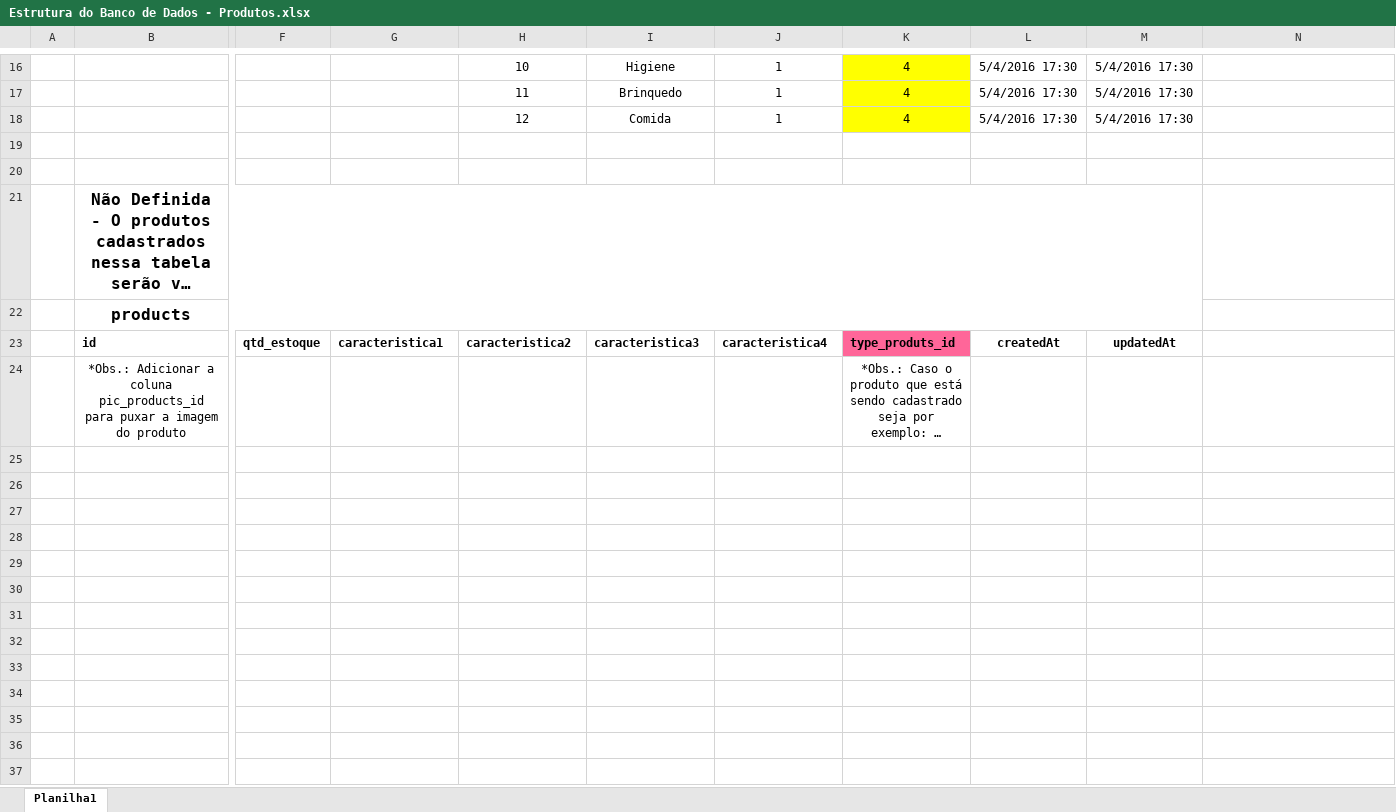
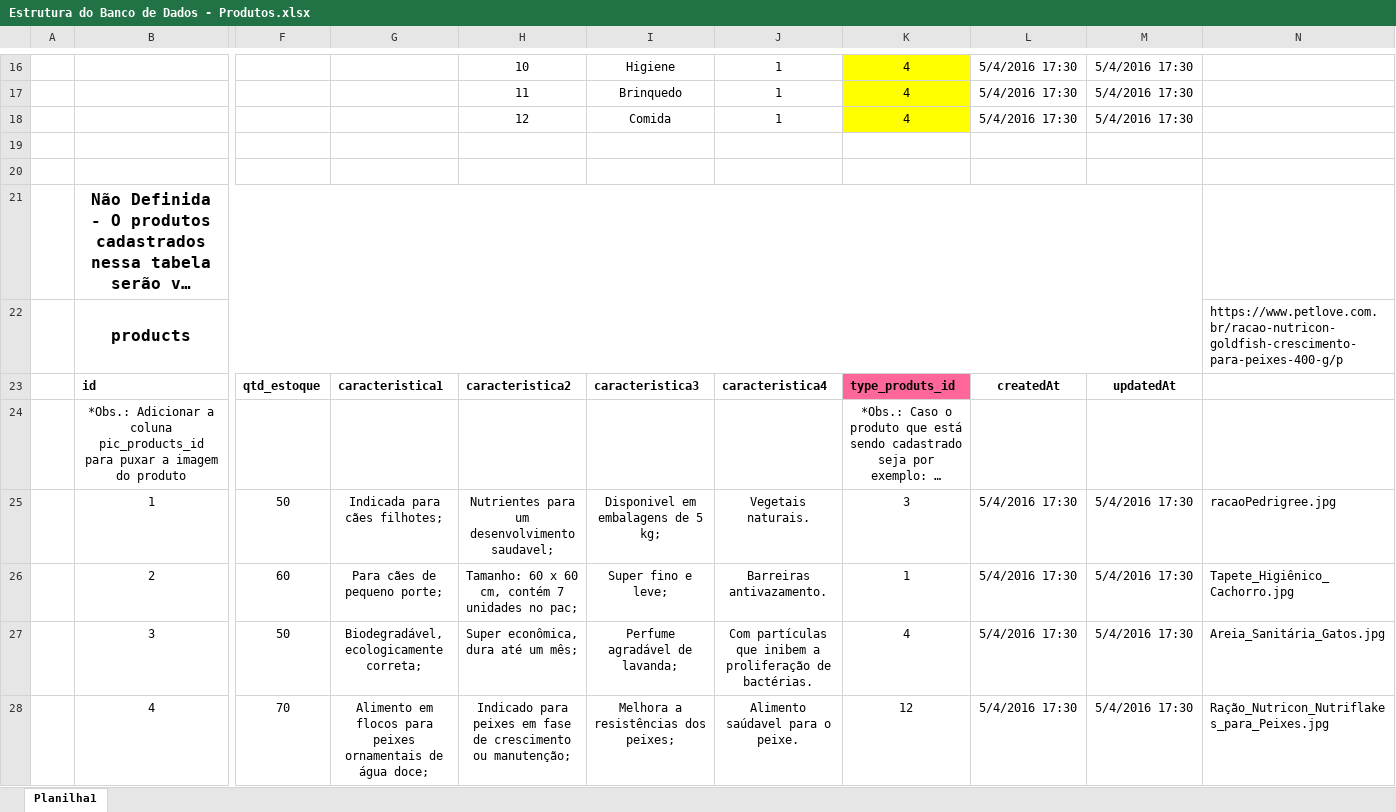
Before and after one commit to lucasg13info/E-commerce-DH, an Excel workbook: documentacao/Estrutura do Banco de Dados - Produtos.xlsx, sheet Planilha1, drawn as a sheet; only a part is shown, gaps mark what is left out; long unchanged cells end in …; values as stored, in another font and other column widths than the file's, no borders; rows hold the shown columns only; the diff covers the shown part only; the diff names each change by its address in the sheet, - before the commit and + after, or states it on an @@ line.

Commit message:
Adicionando na planilha da tabela de produtos alguns itens para cadastrar no banco, adicionando tambem as imagens de cada produto na pasta public

```diff
--- a/documentacao/Estrutura do Banco de Dados - Produtos.xlsx (sheet Planilha1)
+++ b/documentacao/Estrutura do Banco de Dados - Produtos.xlsx (sheet Planilha1)
-N22: (empty)
+N22: https://www.petlove.com.br/racao-nutricon-goldfish-crescimento-para-peixes-400-g/p
+row 25:  | 1 | 50 | Indicada para cães filhotes; | Nutrientes para um desenvolvimento saudavel; | Disponivel em embalagens de 5 kg; | Vegetais naturais. | 3 | 5/4/2016 17:30 | 5/4/2016 17:30 | racaoPedrigree.jpg
+row 26:  | 2 | 60 | Para cães de pequeno porte; | Tamanho: 60 x 60 cm, contém 7 unidades no pac; | Super fino e leve; | Barreiras antivazamento. | 1 | 5/4/2016 17:30 | 5/4/2016 17:30 | Tapete_Higiênico_Cachorro.jpg
+row 27:  | 3 | 50 | Biodegradável, ecologicamente correta; | Super econômica, dura até um mês; | Perfume agradável de lavanda; | Com partículas que inibem a proliferação de bactérias. | 4 | 5/4/2016 17:30 | 5/4/2016 17:30 | Areia_Sanitária_Gatos.jpg
+row 28:  | 4 | 70 | Alimento em flocos para peixes ornamentais de água doce; | Indicado para peixes em fase de crescimento ou manutenção; | Melhora a resistências dos peixes; | Alimento saúdavel para o peixe. | 12 | 5/4/2016 17:30 | 5/4/2016 17:30 | Ração_Nutricon_Nutriflakes_para_Peixes.jpg
```
Also changed, not shown: 20 added rows elsewhere in this sheet, 4 other files.
